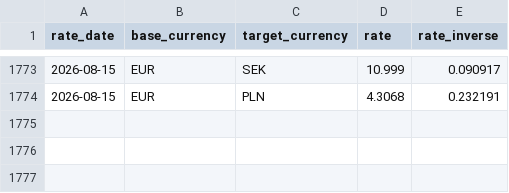
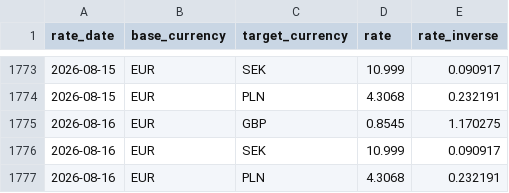
Before and after one commit to zahar-t/Trust_Pipeline_CI, a CSV file: dbt_project/seeds/fx_rates_daily.csv, drawn as a sheet; only a part is shown, gaps mark what is left out; the diff names each change by its address in the sheet, - before the commit and + after, or states it on an @@ line.

```diff
--- a/dbt_project/seeds/fx_rates_daily.csv
+++ b/dbt_project/seeds/fx_rates_daily.csv
+row 1775: 2026-08-16 | EUR | GBP | 0.8545 | 1.170275
+row 1776: 2026-08-16 | EUR | SEK | 10.999 | 0.090917
+row 1777: 2026-08-16 | EUR | PLN | 4.3068 | 0.232191
```
Also changed, not shown: dbt_project/seeds/consent_forecast_predictions.csv, dbt_project/seeds/raw_customers.csv, 4 other files.
